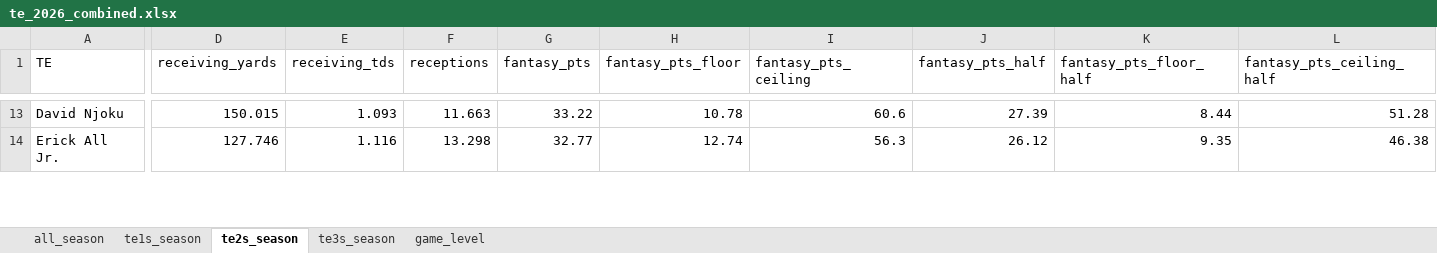
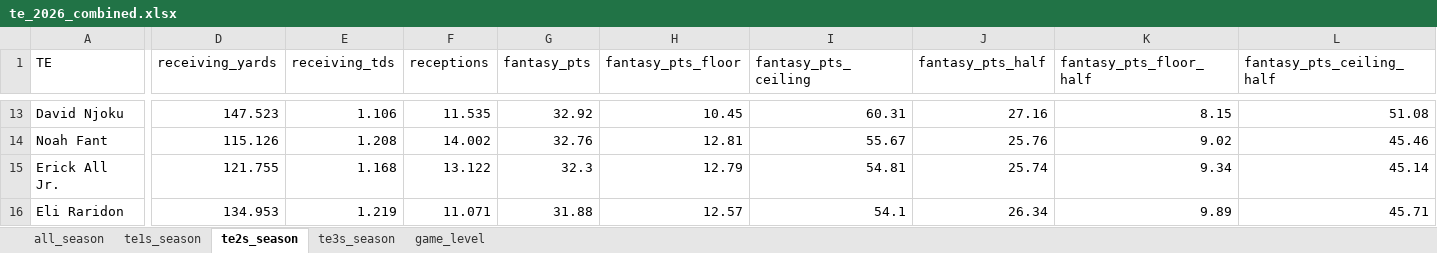
Before and after one commit to egomaniacsfantasy/lineup-lab, an Excel workbook: projections/te_2026_combined.xlsx, sheet te2s_season, drawn as a sheet; only a part is shown, gaps mark what is left out; values as stored, in another font and other column widths than the file's, no borders; addresses are those after the commit; rows hold the shown columns only; the diff covers the shown part only; the diff names each change by its address in the sheet, - before the commit and + after, or states it on an @@ line.

```diff
--- a/projections/te_2026_combined.xlsx (sheet te2s_season)
+++ b/projections/te_2026_combined.xlsx (sheet te2s_season)
-D13 (receiving_yards): 150.015
+D13 (receiving_yards): 147.523
-E13 (receiving_tds): 1.093
+E13 (receiving_tds): 1.106
-F13 (receptions): 11.663
+F13 (receptions): 11.535
-G13 (fantasy_pts): 33.22
+G13 (fantasy_pts): 32.92
-H13 (fantasy_pts_floor): 10.78
+H13 (fantasy_pts_floor): 10.45
-I13 (fantasy_pts_ceiling): 60.6
+I13 (fantasy_pts_ceiling): 60.31
-J13 (fantasy_pts_half): 27.39
+J13 (fantasy_pts_half): 27.16
-K13 (fantasy_pts_floor_half): 8.44
+K13 (fantasy_pts_floor_half): 8.15
-L13 (fantasy_pts_ceiling_half): 51.28
+L13 (fantasy_pts_ceiling_half): 51.08
+row 14: Noah Fant | 115.126 | 1.208 | 14.002 | 32.76 | 12.81 | 55.67 | 25.76 | 9.02 | 45.46
-D15 (receiving_yards): 127.746
+D15 (receiving_yards): 121.755
-E15 (receiving_tds): 1.116
+E15 (receiving_tds): 1.168
-F15 (receptions): 13.298
+F15 (receptions): 13.122
-G15 (fantasy_pts): 32.77
+G15 (fantasy_pts): 32.3
-H15 (fantasy_pts_floor): 12.74
+H15 (fantasy_pts_floor): 12.79
-I15 (fantasy_pts_ceiling): 56.3
+I15 (fantasy_pts_ceiling): 54.81
-J15 (fantasy_pts_half): 26.12
+J15 (fantasy_pts_half): 25.74
-K15 (fantasy_pts_floor_half): 9.35
+K15 (fantasy_pts_floor_half): 9.34
-L15 (fantasy_pts_ceiling_half): 46.38
+L15 (fantasy_pts_ceiling_half): 45.14
+row 16: Eli Raridon | 134.953 | 1.219 | 11.071 | 31.88 | 12.57 | 54.1 | 26.34 | 9.89 | 45.71
```
Also changed, not shown: 12 added rows, 14 removed rows and 231 edited cells elsewhere in this sheet, sheet game_level, sheet all_season, sheet te3s_season, sheet te1s_season.
